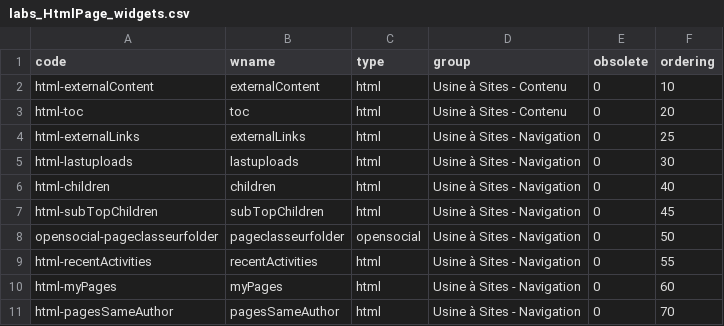
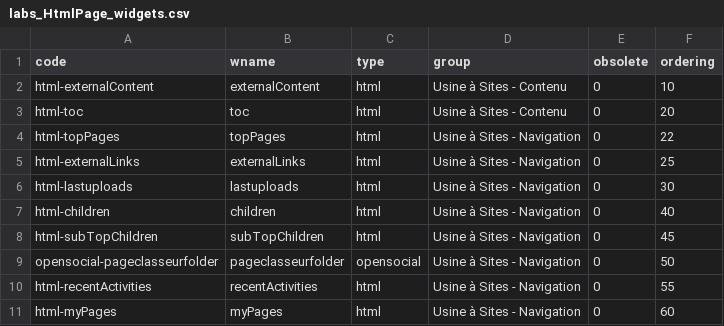
Before and after one commit to nuxeo/lm-labs, a CSV file: lm-labs-core/src/main/resources/directories/labs_HtmlPage_widgets.csv, drawn as a sheet; only a part is shown; the shorter side is filled out with more unchanged rows; the diff names each change by its address in the sheet, - before the commit and + after, or states it on an @@ line.

Commit message:
Add widget in config

```diff
--- a/lm-labs-core/src/main/resources/directories/labs_HtmlPage_widgets.csv
+++ b/lm-labs-core/src/main/resources/directories/labs_HtmlPage_widgets.csv
+row 4: html-topPages | topPages | html | Usine à Sites - Navigation | 0 | 22
```
